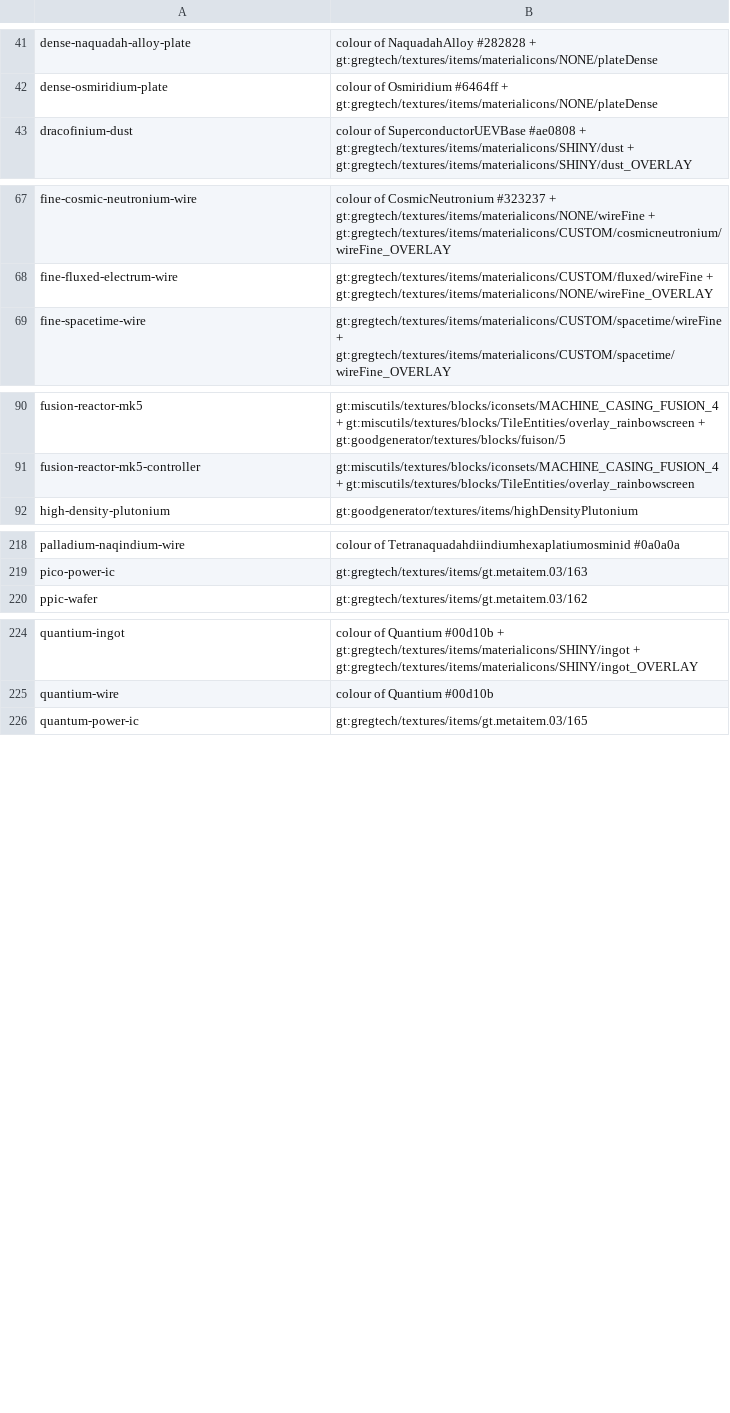
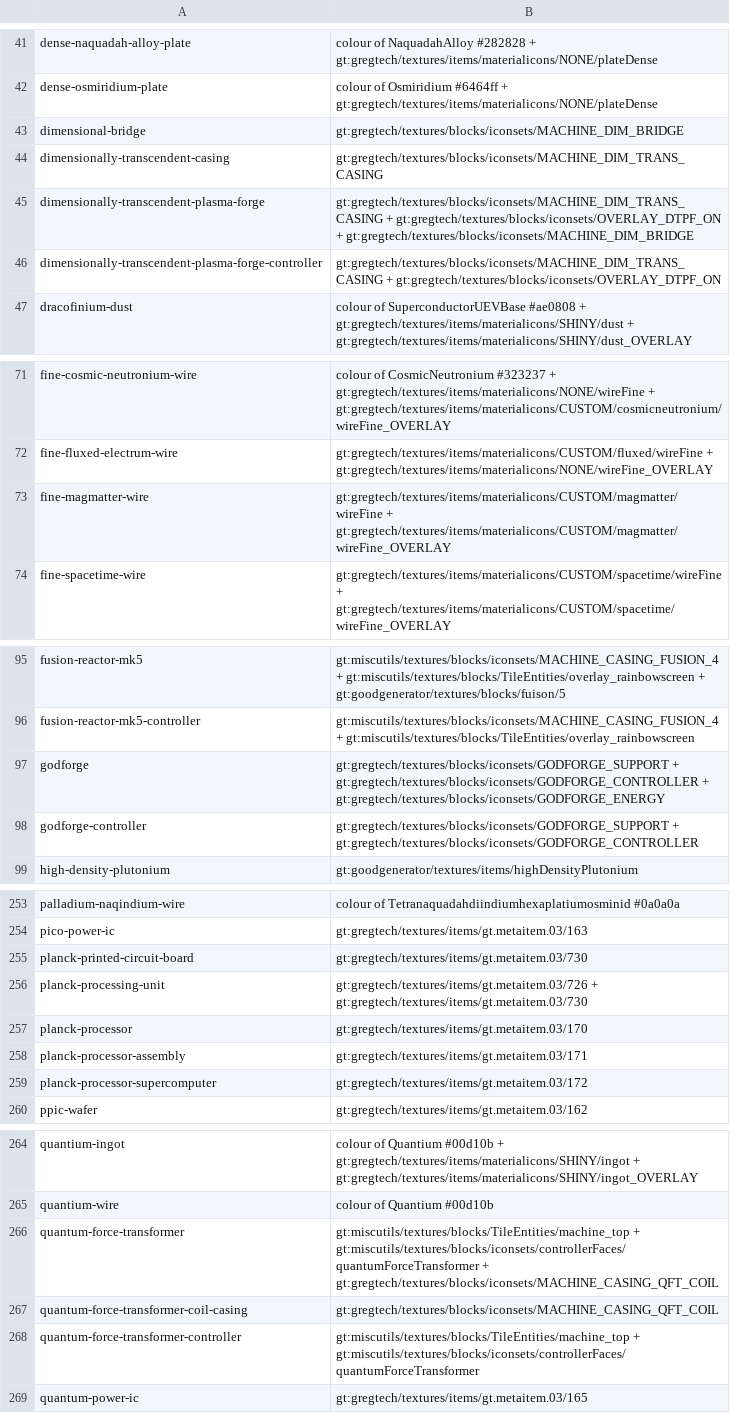
Before and after one commit to Rykon00/Gregtorio, a TSV file: docs/graphics-review/icon-sources.tsv, drawn as a sheet; only a part is shown, gaps mark what is left out; the diff covers the shown part only.

```diff
--- a/docs/graphics-review/icon-sources.tsv
+++ b/docs/graphics-review/icon-sources.tsv
@@ -42,2 +42,6 @@ dense-naquadah-alloy-plate	colour of NaquadahAlloy #282828 + gt:gregtech/texture
 dense-osmiridium-plate	colour of Osmiridium #6464ff + gt:gregtech/textures/items/materialicons/NONE/plateDense
+dimensional-bridge	gt:gregtech/textures/blocks/iconsets/MACHINE_DIM_BRIDGE
+dimensionally-transcendent-casing	gt:gregtech/textures/blocks/iconsets/MACHINE_DIM_TRANS_CASING
+dimensionally-transcendent-plasma-forge	gt:gregtech/textures/blocks/iconsets/MACHINE_DIM_TRANS_CASING + gt:gregtech/textures/blocks/iconsets/OVERLAY_DTPF_ON + gt:gregtech/textures/blocks/iconsets/MACHINE_DIM_BRIDGE
+dimensionally-transcendent-plasma-forge-controller	gt:gregtech/textures/blocks/iconsets/MACHINE_DIM_TRANS_CASING + gt:gregtech/textures/blocks/iconsets/OVERLAY_DTPF_ON
 dracofinium-dust	colour of SuperconductorUEVBase #ae0808 + gt:gregtech/textures/items/materialicons/SHINY/dust + gt:gregtech/textures/items/materialicons/SHINY/dust_OVERLAY
@@ -68,2 +72,3 @@ fine-cosmic-neutronium-wire	colour of CosmicNeutronium #323237 + gt:gregtech/tex
 fine-fluxed-electrum-wire	gt:gregtech/textures/items/materialicons/CUSTOM/fluxed/wireFine + gt:gregtech/textures/items/materialicons/NONE/wireFine_OVERLAY
+fine-magmatter-wire	gt:gregtech/textures/items/materialicons/CUSTOM/magmatter/wireFine + gt:gregtech/textures/items/materialicons/CUSTOM/magmatter/wireFine_OVERLAY
 fine-spacetime-wire	gt:gregtech/textures/items/materialicons/CUSTOM/spacetime/wireFine + gt:gregtech/textures/items/materialicons/CUSTOM/spacetime/wireFine_OVERLAY
@@ -91,2 +96,4 @@ fusion-reactor-mk5	gt:miscutils/textures/blocks/iconsets/MACHINE_CASING_FUSION_4
 fusion-reactor-mk5-controller	gt:miscutils/textures/blocks/iconsets/MACHINE_CASING_FUSION_4 + gt:miscutils/textures/blocks/TileEntities/overlay_rainbowscreen
+godforge	gt:gregtech/textures/blocks/iconsets/GODFORGE_SUPPORT + gt:gregtech/textures/blocks/iconsets/GODFORGE_CONTROLLER + gt:gregtech/textures/blocks/iconsets/GODFORGE_ENERGY
+godforge-controller	gt:gregtech/textures/blocks/iconsets/GODFORGE_SUPPORT + gt:gregtech/textures/blocks/iconsets/GODFORGE_CONTROLLER
 high-density-plutonium	gt:goodgenerator/textures/items/highDensityPlutonium
@@ -219,2 +254,7 @@ palladium-naqindium-wire	colour of Tetranaquadahdiindiumhexaplatiumosminid #0a0a
 pico-power-ic	gt:gregtech/textures/items/gt.metaitem.03/163
+planck-printed-circuit-board	gt:gregtech/textures/items/gt.metaitem.03/730
+planck-processing-unit	gt:gregtech/textures/items/gt.metaitem.03/726 + gt:gregtech/textures/items/gt.metaitem.03/730
+planck-processor	gt:gregtech/textures/items/gt.metaitem.03/170
+planck-processor-assembly	gt:gregtech/textures/items/gt.metaitem.03/171
+planck-processor-supercomputer	gt:gregtech/textures/items/gt.metaitem.03/172
 ppic-wafer	gt:gregtech/textures/items/gt.metaitem.03/162
@@ -225,2 +265,5 @@ quantium-ingot	colour of Quantium #00d10b + gt:gregtech/textures/items/materiali
 quantium-wire	colour of Quantium #00d10b
+quantum-force-transformer	gt:miscutils/textures/blocks/TileEntities/machine_top + gt:miscutils/textures/blocks/iconsets/controllerFaces/quantumForceTransformer + gt:gregtech/textures/blocks/iconsets/MACHINE_CASING_QFT_COIL
+quantum-force-transformer-coil-casing	gt:gregtech/textures/blocks/iconsets/MACHINE_CASING_QFT_COIL
+quantum-force-transformer-controller	gt:miscutils/textures/blocks/TileEntities/machine_top + gt:miscutils/textures/blocks/iconsets/controllerFaces/quantumForceTransformer
 quantum-power-ic	gt:gregtech/textures/items/gt.metaitem.03/165
```
Also changed, not shown: 31 added rows elsewhere in this file, 10 other files.
